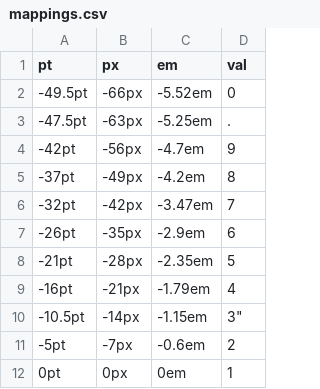
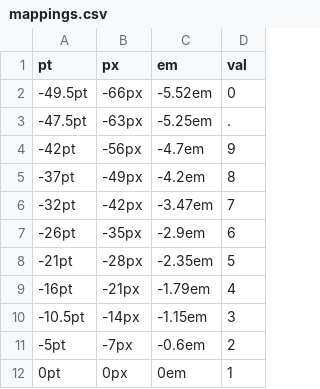
Before and after one commit to trigunshin/magicItch, a CSV file: src/conf/mappings.csv, drawn as a sheet.

```diff
--- a/src/conf/mappings.csv
+++ b/src/conf/mappings.csv
@@ -9,3 +9,3 @@
 "-16pt","-21px","-1.79em","4"
-"-10.5pt","-14px","-1.15em",3"
+"-10.5pt","-14px","-1.15em","3"
 "-5pt","-7px","-0.6em","2"
```
Also changed, not shown: 1 other file.
